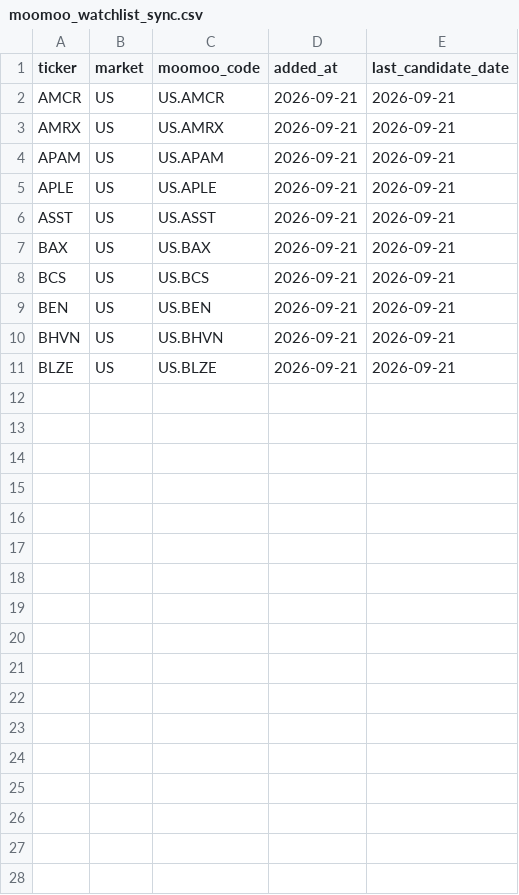
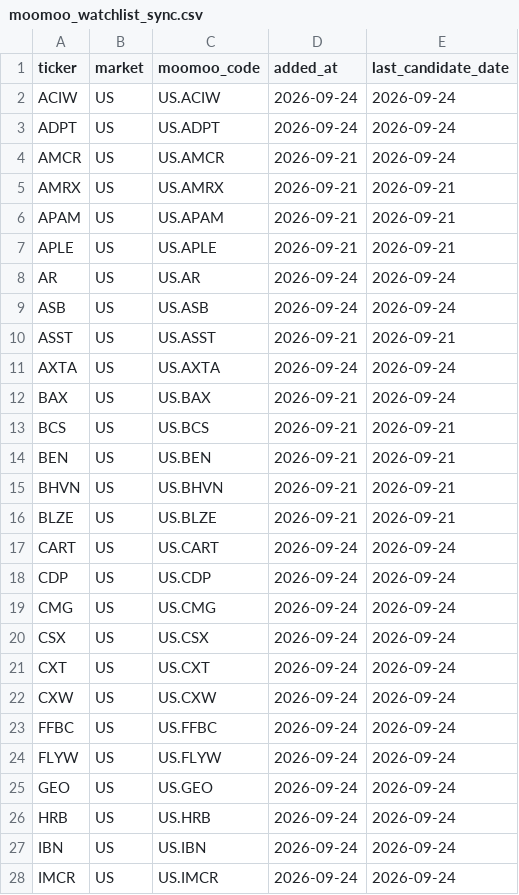
Before and after one commit to ishikawa238/Claude_Ishikawa, a CSV file: Investment/investment_support/moomoo_watchlist_sync.csv, drawn as a sheet; only a part is shown; the diff covers the shown part only.

Commit message:
Auto-commit (2026-09-27): Investment (1 files)

```diff
--- a/Investment/investment_support/moomoo_watchlist_sync.csv
+++ b/Investment/investment_support/moomoo_watchlist_sync.csv
@@ -1,3 +1,5 @@
 ticker,market,moomoo_code,added_at,last_candidate_date
-AMCR,US,US.AMCR,2026-09-21,2026-09-21
+ACIW,US,US.ACIW,2026-09-24,2026-09-24
+ADPT,US,US.ADPT,2026-09-24,2026-09-24
+AMCR,US,US.AMCR,2026-09-21,2026-09-24
 AMRX,US,US.AMRX,2026-09-21,2026-09-21
@@ -5,4 +7,7 @@ APAM,US,US.APAM,2026-09-21,2026-09-21
 APLE,US,US.APLE,2026-09-21,2026-09-21
+AR,US,US.AR,2026-09-24,2026-09-24
+ASB,US,US.ASB,2026-09-24,2026-09-24
 ASST,US,US.ASST,2026-09-21,2026-09-21
-BAX,US,US.BAX,2026-09-21,2026-09-21
+AXTA,US,US.AXTA,2026-09-24,2026-09-24
+BAX,US,US.BAX,2026-09-21,2026-09-24
 BCS,US,US.BCS,2026-09-21,2026-09-21
@@ -11 +16,13 @@ BHVN,US,US.BHVN,2026-09-21,2026-09-21
 BLZE,US,US.BLZE,2026-09-21,2026-09-21
+CART,US,US.CART,2026-09-24,2026-09-24
+CDP,US,US.CDP,2026-09-24,2026-09-24
+CMG,US,US.CMG,2026-09-24,2026-09-24
+CSX,US,US.CSX,2026-09-24,2026-09-24
+CXT,US,US.CXT,2026-09-24,2026-09-24
+CXW,US,US.CXW,2026-09-24,2026-09-24
+FFBC,US,US.FFBC,2026-09-24,2026-09-24
+FLYW,US,US.FLYW,2026-09-24,2026-09-24
+GEO,US,US.GEO,2026-09-24,2026-09-24
+HRB,US,US.HRB,2026-09-24,2026-09-24
+IBN,US,US.IBN,2026-09-24,2026-09-24
+IMCR,US,US.IMCR,2026-09-24,2026-09-24
```
Also changed, not shown: 13 added rows elsewhere in this file.
